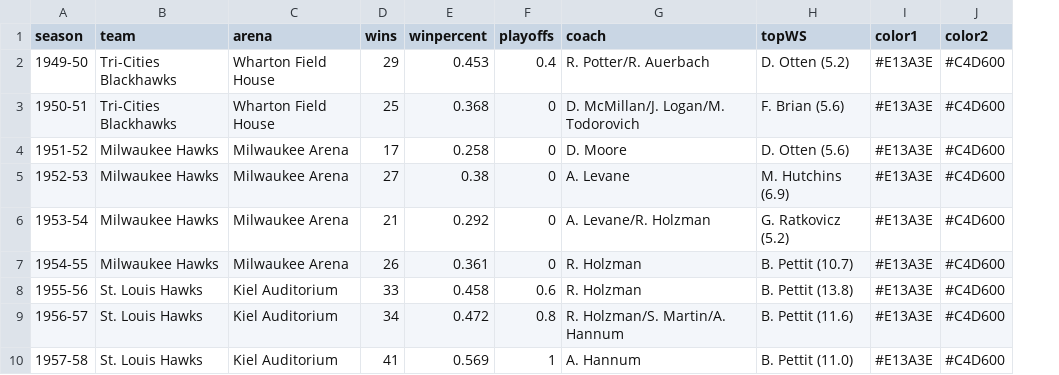
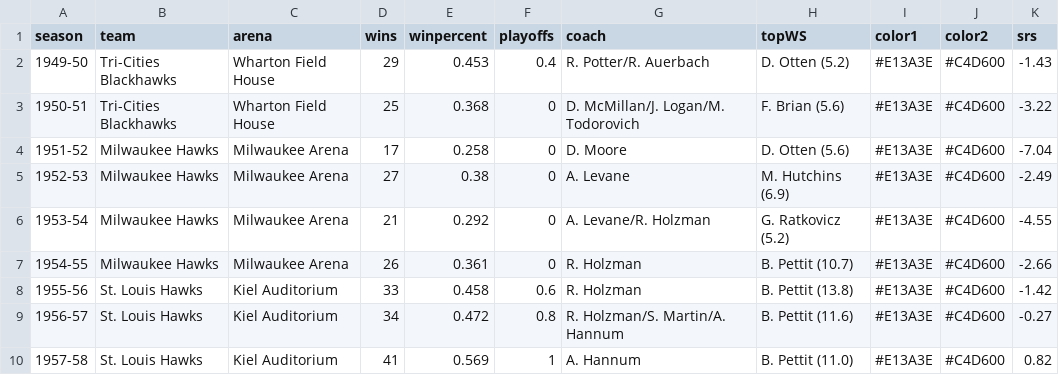
Before and after one commit to zacariias/nbahistory, a CSV file: teams/ATL.csv, drawn as a sheet; only a part is shown; the diff names each change by its address in the sheet, - before the commit and + after, or states it on an @@ line.

```diff
--- a/teams/ATL.csv
+++ b/teams/ATL.csv
+column K (srs), rows 2-10: -1.43 | -3.22 | -7.04 | -2.49 | -4.55 | -2.66 | -1.42 | -0.27 | 0.82
```
Also changed, not shown: teams/CHI.csv, teams/MIL.csv, 28 other files.
